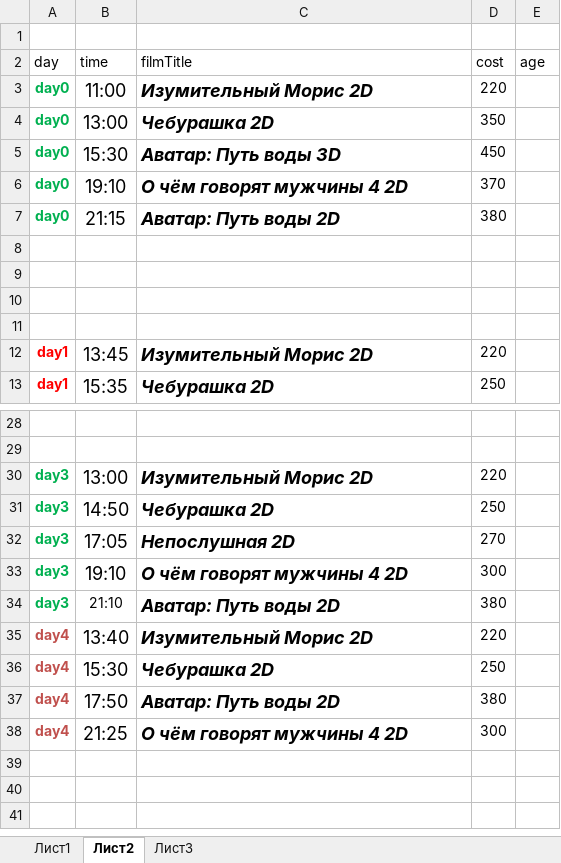
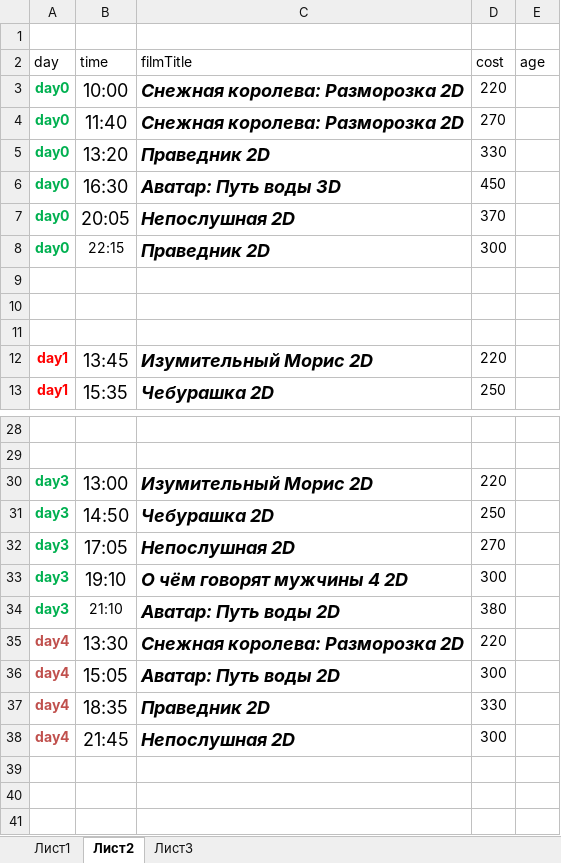
Before and after one commit to eg-bond/ReactSovremennic, an Excel workbook: ExternalScripts/Excel/macros.xlsm, sheet Лист2, drawn as a sheet; only a part is shown, gaps mark what is left out; values as stored, in another font and other column widths than the file's, no borders; removed rows and columns are numbered as before the commit, all else as after; the diff covers the shown part only; the diff names each change by its address in the sheet, - before the commit and + after, or states it on an @@ line.

```diff
--- a/ExternalScripts/Excel/macros.xlsm (sheet Лист2)
+++ b/ExternalScripts/Excel/macros.xlsm (sheet Лист2)
-B3 (time): 11:00
+B3 (time): 10:00
-C3 (filmTitle): Изумительный Морис 2D
+C3 (filmTitle): Снежная королева: Разморозка 2D
+row 4: day0 | 11:40 | Снежная королева: Разморозка 2D | 270
-B5 (time): 13:00
+B5 (time): 13:20
-C5 (filmTitle): Чебурашка 2D
+C5 (filmTitle): Праведник 2D
-D5 (cost): 350
+D5 (cost): 330
-B6 (time): 15:30
+B6 (time): 16:30
-B7 (time): 19:10
+B7 (time): 20:05
-C7 (filmTitle): О чём говорят мужчины 4 2D
+C7 (filmTitle): Непослушная 2D
-B8 (time): 21:15
+B8 (time): 22:15
@@ B8 text size: smaller @@
-C8 (filmTitle): Аватар: Путь воды 2D
+C8 (filmTitle): Праведник 2D
-D8 (cost): 380
+D8 (cost): 300
-row 8: (empty)
-B35 (time): 13:40
+B35 (time): 13:30
-C35 (filmTitle): Изумительный Морис 2D
+C35 (filmTitle): Снежная королева: Разморозка 2D
-row 36: day4 | 15:30 | Чебурашка 2D | 250
-B36 (time): 17:50
+B36 (time): 15:05
-D36 (cost): 380
+D36 (cost): 300
+row 37: day4 | 18:35 | Праведник 2D | 330
-B38 (time): 21:25
+B38 (time): 21:45
-C38 (filmTitle): О чём говорят мужчины 4 2D
+C38 (filmTitle): Непослушная 2D
```
Also changed, not shown: 2 added rows, 2 removed rows, 20 edited cells and cell formats elsewhere in this sheet, sheet Лист1, 4 other files.
